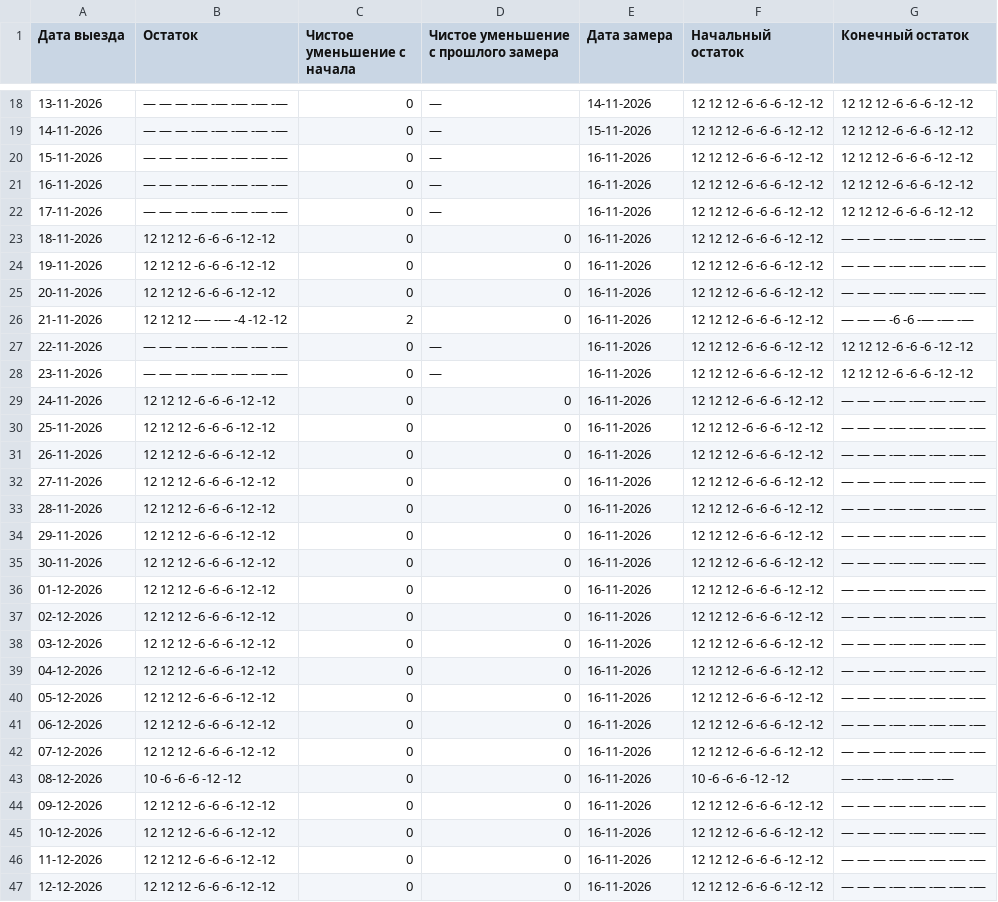
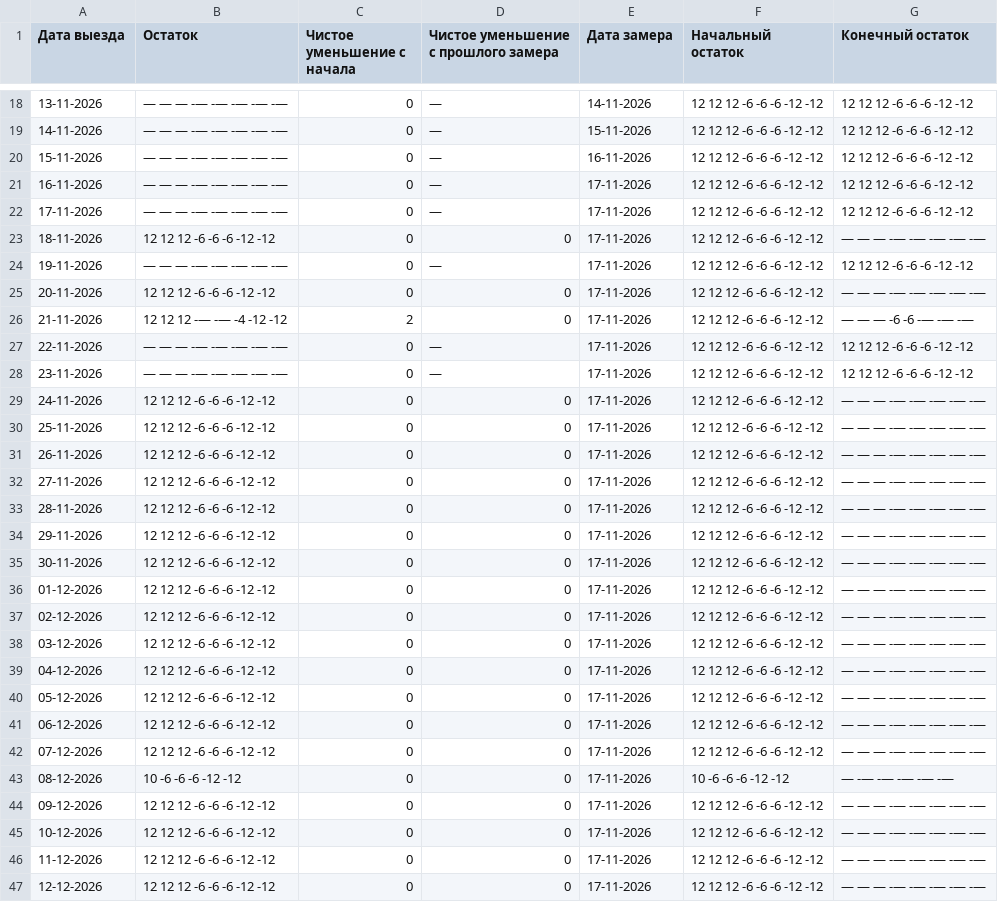
Before and after one commit to AntonioSkin/tripster-visitors-monitor, a CSV file: data/calendar_history/dmitry/summary.csv, drawn as a sheet; only a part is shown, gaps mark what is left out; the diff covers the shown part only.

```diff
--- a/data/calendar_history/dmitry/summary.csv
+++ b/data/calendar_history/dmitry/summary.csv
@@ -20,28 +20,28 @@
 15-11-2026,— — — -— -— -— -— -—,0,—,16-11-2026,12 12 12 -6 -6 -6 -12 -12,12 12 12 -6 -6 -6 -12 -12
-16-11-2026,— — — -— -— -— -— -—,0,—,16-11-2026,12 12 12 -6 -6 -6 -12 -12,12 12 12 -6 -6 -6 -12 -12
-17-11-2026,— — — -— -— -— -— -—,0,—,16-11-2026,12 12 12 -6 -6 -6 -12 -12,12 12 12 -6 -6 -6 -12 -12
-18-11-2026,12 12 12 -6 -6 -6 -12 -12,0,0,16-11-2026,12 12 12 -6 -6 -6 -12 -12,— — — -— -— -— -— -—
-19-11-2026,12 12 12 -6 -6 -6 -12 -12,0,0,16-11-2026,12 12 12 -6 -6 -6 -12 -12,— — — -— -— -— -— -—
-20-11-2026,12 12 12 -6 -6 -6 -12 -12,0,0,16-11-2026,12 12 12 -6 -6 -6 -12 -12,— — — -— -— -— -— -—
-21-11-2026,12 12 12 -— -— -4 -12 -12,2,0,16-11-2026,12 12 12 -6 -6 -6 -12 -12,— — — -6 -6 -— -— -—
-22-11-2026,— — — -— -— -— -— -—,0,—,16-11-2026,12 12 12 -6 -6 -6 -12 -12,12 12 12 -6 -6 -6 -12 -12
-23-11-2026,— — — -— -— -— -— -—,0,—,16-11-2026,12 12 12 -6 -6 -6 -12 -12,12 12 12 -6 -6 -6 -12 -12
-24-11-2026,12 12 12 -6 -6 -6 -12 -12,0,0,16-11-2026,12 12 12 -6 -6 -6 -12 -12,— — — -— -— -— -— -—
-25-11-2026,12 12 12 -6 -6 -6 -12 -12,0,0,16-11-2026,12 12 12 -6 -6 -6 -12 -12,— — — -— -— -— -— -—
-26-11-2026,12 12 12 -6 -6 -6 -12 -12,0,0,16-11-2026,12 12 12 -6 -6 -6 -12 -12,— — — -— -— -— -— -—
-27-11-2026,12 12 12 -6 -6 -6 -12 -12,0,0,16-11-2026,12 12 12 -6 -6 -6 -12 -12,— — — -— -— -— -— -—
-28-11-2026,12 12 12 -6 -6 -6 -12 -12,0,0,16-11-2026,12 12 12 -6 -6 -6 -12 -12,— — — -— -— -— -— -—
-29-11-2026,12 12 12 -6 -6 -6 -12 -12,0,0,16-11-2026,12 12 12 -6 -6 -6 -12 -12,— — — -— -— -— -— -—
-30-11-2026,12 12 12 -6 -6 -6 -12 -12,0,0,16-11-2026,12 12 12 -6 -6 -6 -12 -12,— — — -— -— -— -— -—
-01-12-2026,12 12 12 -6 -6 -6 -12 -12,0,0,16-11-2026,12 12 12 -6 -6 -6 -12 -12,— — — -— -— -— -— -—
-02-12-2026,12 12 12 -6 -6 -6 -12 -12,0,0,16-11-2026,12 12 12 -6 -6 -6 -12 -12,— — — -— -— -— -— -—
-03-12-2026,12 12 12 -6 -6 -6 -12 -12,0,0,16-11-2026,12 12 12 -6 -6 -6 -12 -12,— — — -— -— -— -— -—
-04-12-2026,12 12 12 -6 -6 -6 -12 -12,0,0,16-11-2026,12 12 12 -6 -6 -6 -12 -12,— — — -— -— -— -— -—
-05-12-2026,12 12 12 -6 -6 -6 -12 -12,0,0,16-11-2026,12 12 12 -6 -6 -6 -12 -12,— — — -— -— -— -— -—
-06-12-2026,12 12 12 -6 -6 -6 -12 -12,0,0,16-11-2026,12 12 12 -6 -6 -6 -12 -12,— — — -— -— -— -— -—
-07-12-2026,12 12 12 -6 -6 -6 -12 -12,0,0,16-11-2026,12 12 12 -6 -6 -6 -12 -12,— — — -— -— -— -— -—
-08-12-2026,10 -6 -6 -6 -12 -12,0,0,16-11-2026,10 -6 -6 -6 -12 -12,— -— -— -— -— -—
-09-12-2026,12 12 12 -6 -6 -6 -12 -12,0,0,16-11-2026,12 12 12 -6 -6 -6 -12 -12,— — — -— -— -— -— -—
-10-12-2026,12 12 12 -6 -6 -6 -12 -12,0,0,16-11-2026,12 12 12 -6 -6 -6 -12 -12,— — — -— -— -— -— -—
-11-12-2026,12 12 12 -6 -6 -6 -12 -12,0,0,16-11-2026,12 12 12 -6 -6 -6 -12 -12,— — — -— -— -— -— -—
-12-12-2026,12 12 12 -6 -6 -6 -12 -12,0,0,16-11-2026,12 12 12 -6 -6 -6 -12 -12,— — — -— -— -— -— -—
+16-11-2026,— — — -— -— -— -— -—,0,—,17-11-2026,12 12 12 -6 -6 -6 -12 -12,12 12 12 -6 -6 -6 -12 -12
+17-11-2026,— — — -— -— -— -— -—,0,—,17-11-2026,12 12 12 -6 -6 -6 -12 -12,12 12 12 -6 -6 -6 -12 -12
+18-11-2026,12 12 12 -6 -6 -6 -12 -12,0,0,17-11-2026,12 12 12 -6 -6 -6 -12 -12,— — — -— -— -— -— -—
+19-11-2026,— — — -— -— -— -— -—,0,—,17-11-2026,12 12 12 -6 -6 -6 -12 -12,12 12 12 -6 -6 -6 -12 -12
+20-11-2026,12 12 12 -6 -6 -6 -12 -12,0,0,17-11-2026,12 12 12 -6 -6 -6 -12 -12,— — — -— -— -— -— -—
+21-11-2026,12 12 12 -— -— -4 -12 -12,2,0,17-11-2026,12 12 12 -6 -6 -6 -12 -12,— — — -6 -6 -— -— -—
+22-11-2026,— — — -— -— -— -— -—,0,—,17-11-2026,12 12 12 -6 -6 -6 -12 -12,12 12 12 -6 -6 -6 -12 -12
+23-11-2026,— — — -— -— -— -— -—,0,—,17-11-2026,12 12 12 -6 -6 -6 -12 -12,12 12 12 -6 -6 -6 -12 -12
+24-11-2026,12 12 12 -6 -6 -6 -12 -12,0,0,17-11-2026,12 12 12 -6 -6 -6 -12 -12,— — — -— -— -— -— -—
+25-11-2026,12 12 12 -6 -6 -6 -12 -12,0,0,17-11-2026,12 12 12 -6 -6 -6 -12 -12,— — — -— -— -— -— -—
+26-11-2026,12 12 12 -6 -6 -6 -12 -12,0,0,17-11-2026,12 12 12 -6 -6 -6 -12 -12,— — — -— -— -— -— -—
+27-11-2026,12 12 12 -6 -6 -6 -12 -12,0,0,17-11-2026,12 12 12 -6 -6 -6 -12 -12,— — — -— -— -— -— -—
+28-11-2026,12 12 12 -6 -6 -6 -12 -12,0,0,17-11-2026,12 12 12 -6 -6 -6 -12 -12,— — — -— -— -— -— -—
+29-11-2026,12 12 12 -6 -6 -6 -12 -12,0,0,17-11-2026,12 12 12 -6 -6 -6 -12 -12,— — — -— -— -— -— -—
+30-11-2026,12 12 12 -6 -6 -6 -12 -12,0,0,17-11-2026,12 12 12 -6 -6 -6 -12 -12,— — — -— -— -— -— -—
+01-12-2026,12 12 12 -6 -6 -6 -12 -12,0,0,17-11-2026,12 12 12 -6 -6 -6 -12 -12,— — — -— -— -— -— -—
+02-12-2026,12 12 12 -6 -6 -6 -12 -12,0,0,17-11-2026,12 12 12 -6 -6 -6 -12 -12,— — — -— -— -— -— -—
+03-12-2026,12 12 12 -6 -6 -6 -12 -12,0,0,17-11-2026,12 12 12 -6 -6 -6 -12 -12,— — — -— -— -— -— -—
+04-12-2026,12 12 12 -6 -6 -6 -12 -12,0,0,17-11-2026,12 12 12 -6 -6 -6 -12 -12,— — — -— -— -— -— -—
+05-12-2026,12 12 12 -6 -6 -6 -12 -12,0,0,17-11-2026,12 12 12 -6 -6 -6 -12 -12,— — — -— -— -— -— -—
+06-12-2026,12 12 12 -6 -6 -6 -12 -12,0,0,17-11-2026,12 12 12 -6 -6 -6 -12 -12,— — — -— -— -— -— -—
+07-12-2026,12 12 12 -6 -6 -6 -12 -12,0,0,17-11-2026,12 12 12 -6 -6 -6 -12 -12,— — — -— -— -— -— -—
+08-12-2026,10 -6 -6 -6 -12 -12,0,0,17-11-2026,10 -6 -6 -6 -12 -12,— -— -— -— -— -—
+09-12-2026,12 12 12 -6 -6 -6 -12 -12,0,0,17-11-2026,12 12 12 -6 -6 -6 -12 -12,— — — -— -— -— -— -—
+10-12-2026,12 12 12 -6 -6 -6 -12 -12,0,0,17-11-2026,12 12 12 -6 -6 -6 -12 -12,— — — -— -— -— -— -—
+11-12-2026,12 12 12 -6 -6 -6 -12 -12,0,0,17-11-2026,12 12 12 -6 -6 -6 -12 -12,— — — -— -— -— -— -—
+12-12-2026,12 12 12 -6 -6 -6 -12 -12,0,0,17-11-2026,12 12 12 -6 -6 -6 -12 -12,— — — -— -— -— -— -—
```
Also changed, not shown: 1 added row and 152 edited cells elsewhere in this file, data/calendar_history/51192/summary.csv, data/calendar_history/96862/summary.csv, 24 other files.
